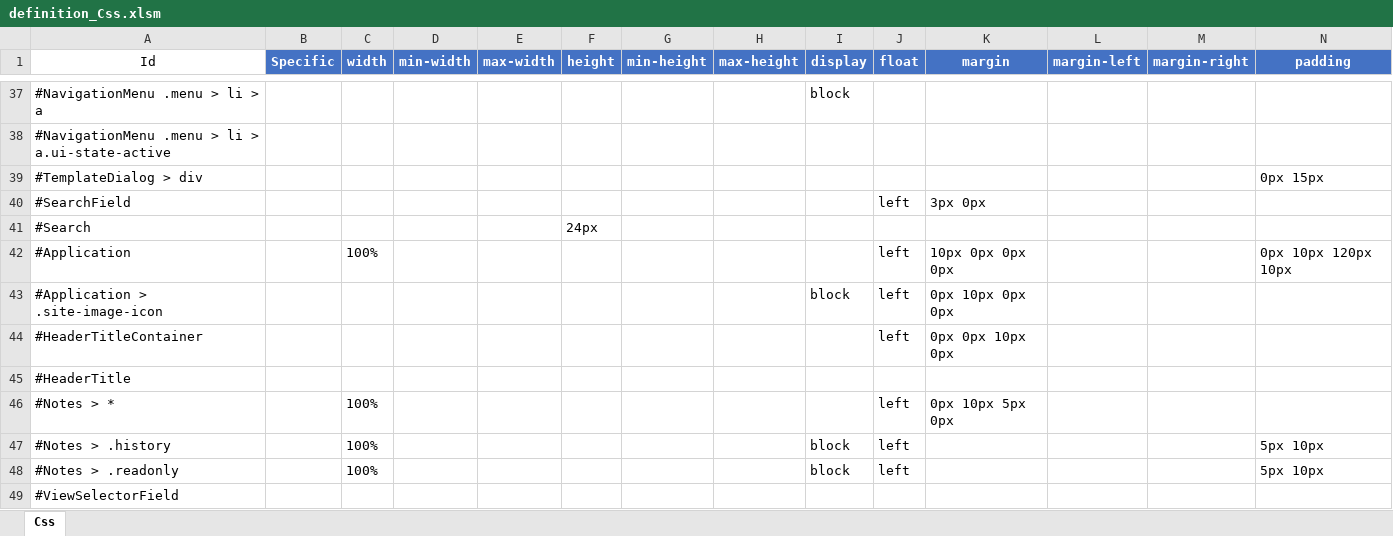
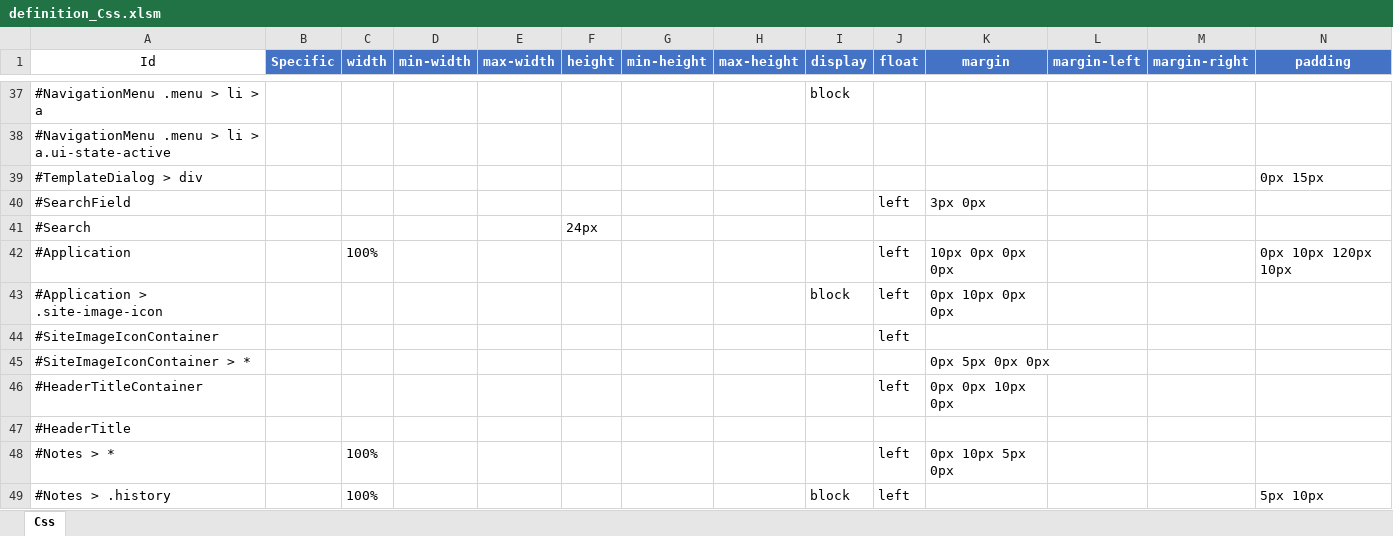
Before and after one commit to Implem/Implem.Pleasanter, an Excel workbook: Implem.Pleasanter/App_Data/Definitions/definition_Css.xlsm, sheet Css, drawn as a sheet; only a part is shown, gaps mark what is left out; the shorter side is filled out with more unchanged rows; values as stored, in another font and other column widths than the file's, no borders; table styles not drawn; rows hold the shown columns only; the diff names each change by its address in the sheet, - before the commit and + after, or states it on an @@ line.

```diff
--- a/Implem.Pleasanter/App_Data/Definitions/definition_Css.xlsm (sheet Css)
+++ b/Implem.Pleasanter/App_Data/Definitions/definition_Css.xlsm (sheet Css)
+row 44: #SiteImageIconContainer |  |  |  |  |  |  |  |  | left
+row 45: #SiteImageIconContainer > * |  |  |  |  |  |  |  |  |  | 0px 5px 0px 0px
```
Also changed, not shown: 14 other files.
